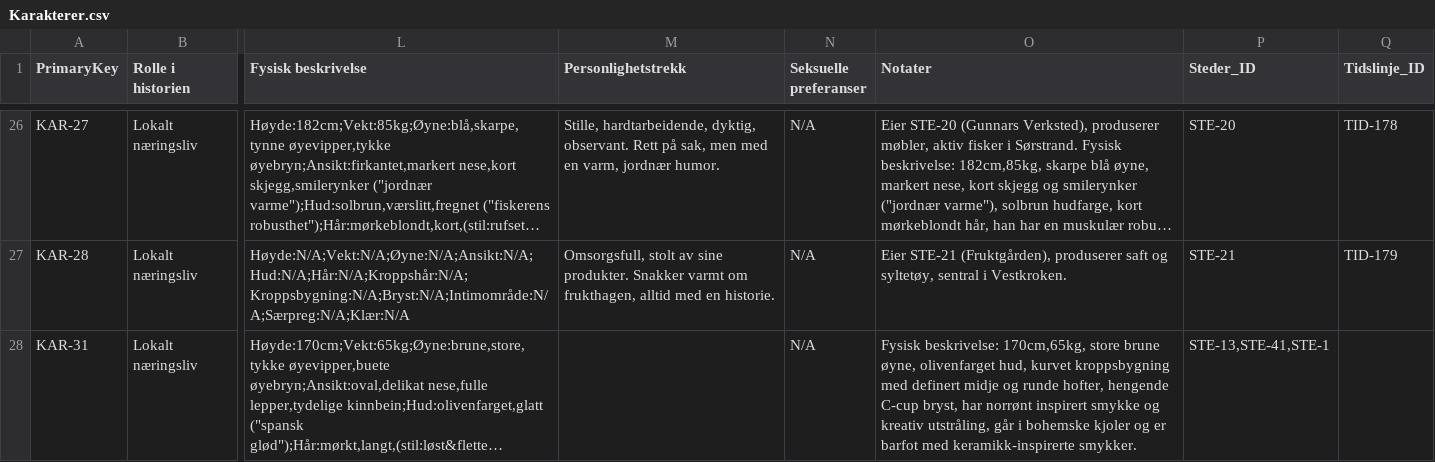
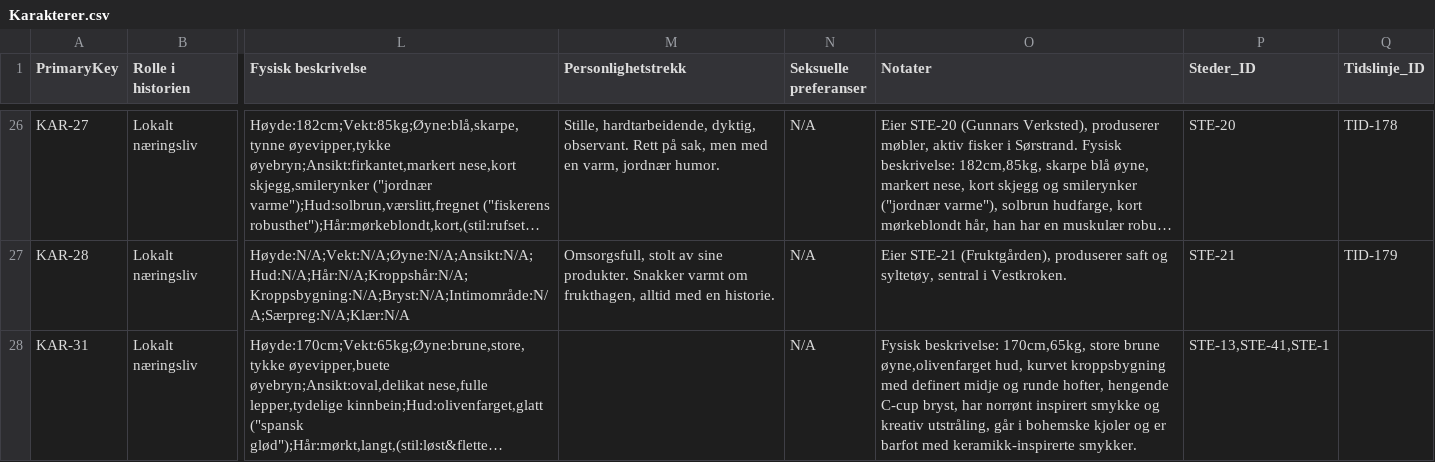
Before and after one commit to kmrodni-boop/palmoya-lore, a CSV file: Karakterer.csv, drawn as a sheet; only a part is shown, gaps mark what is left out; long unchanged cells end in …; the diff names each change by its address in the sheet, - before the commit and + after, or states it on an @@ line.

Commit message:
Update Karakterer.csv

```diff
--- a/Karakterer.csv
+++ b/Karakterer.csv
-O28 (Notater): …store brune øyne, olivenfarget hud, kurvet…
+O28 (Notater): …store brune øyne,olivenfarget hud, kurvet…
```
